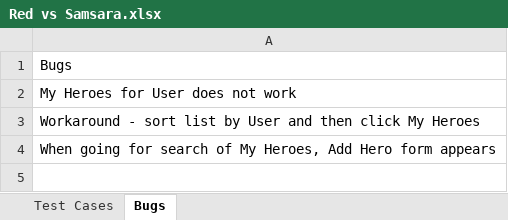
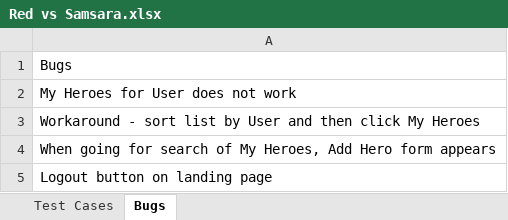
Before and after one commit to marko-despotovic-bgd/RedTestFramework, an Excel workbook: Red vs Samsara.xlsx, sheet Bugs, drawn as a sheet; values as stored, in another font and other column widths than the file's, no borders; the diff names each change by its address in the sheet, - before the commit and + after, or states it on an @@ line.

```diff
--- a/Red vs Samsara.xlsx (sheet Bugs)
+++ b/Red vs Samsara.xlsx (sheet Bugs)
+row 5: Logout button on landing page
```
Also changed, not shown: 21 other files.
